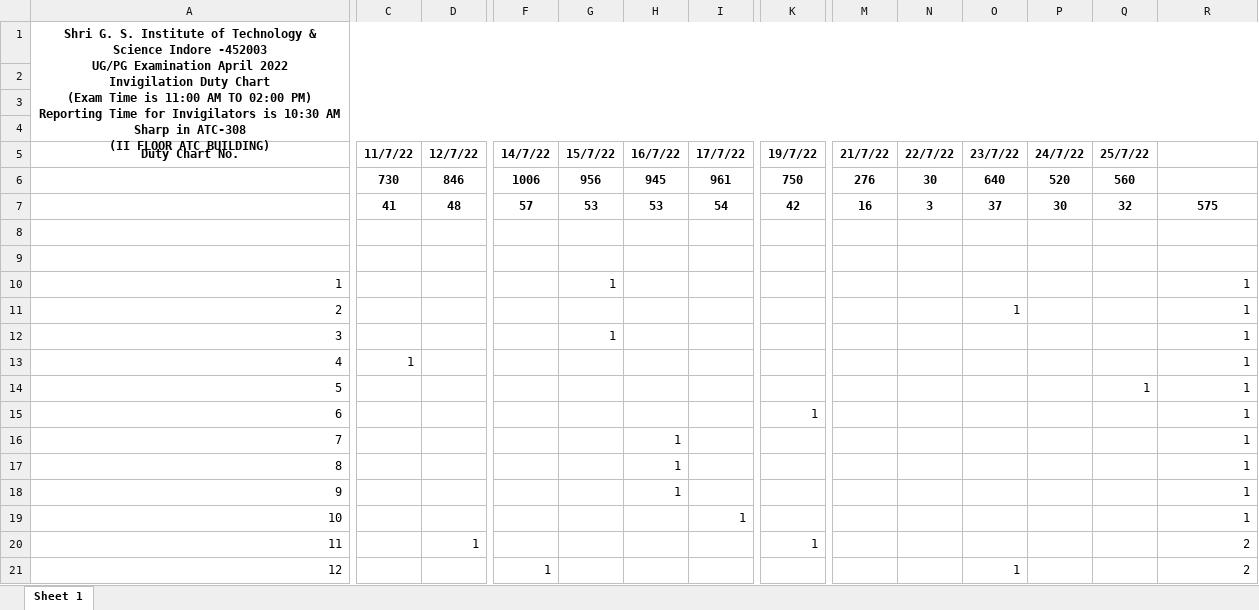
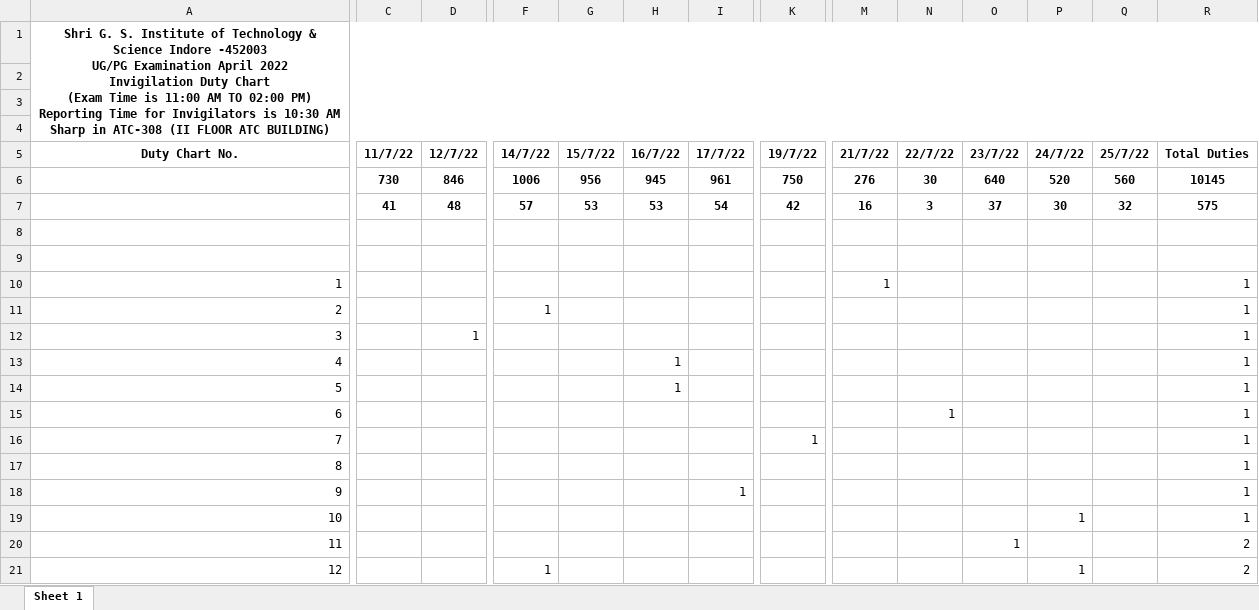
Before and after one commit to Sakshamwane/Invigilator-Duty-Chart, an Excel workbook: ResultSheet.xlsx, sheet Sheet 1, drawn as a sheet; only a part is shown, gaps mark what is left out; values as stored, in another font and other column widths than the file's, no borders; removed rows and columns are numbered as before the commit, all else as after; rows hold the shown columns only; the diff covers the shown part only; the diff names each change by its address in the sheet, - before the commit and + after, or states it on an @@ line.

Commit message:
New

```diff
--- a/ResultSheet.xlsx (sheet Sheet 1)
+++ b/ResultSheet.xlsx (sheet Sheet 1)
-A1: …ATC BUILDING)
+A1: …ATC BUILDING)
-R5: (empty)
+R5: Total Duties
-R6: (empty)
+R6: 10145
+row 8: (empty)
-row 9: (empty)
-G10: 1
+G10: (empty)
-M10: (empty)
+M10: 1
-F11: (empty)
+F11: 1
-O11: 1
+O11: (empty)
-D12: (empty)
+D12: 1
-G12: 1
+G12: (empty)
-C13: 1
+C13: (empty)
-H13:H14: (empty)
+H13:H14: 1
-Q14: 1
+Q14: (empty)
-K15: 1
+K15: (empty)
-N15: (empty)
+N15: 1
-H16:H18: 1
+H16:H18: (empty)
-K16: (empty)
+K16: 1
-I18: (empty)
+I18: 1
-I19: 1
+I19: (empty)
-P19: (empty)
+P19: 1
-D20: 1
+D20: (empty)
-K20: 1
+K20: (empty)
-O20: (empty)
+O20: 1
-O21: 1
+O21: (empty)
-P21: (empty)
+P21: 1
```
Also changed, not shown: 1 added row, 1 removed row and 803 edited cells elsewhere in this sheet.
